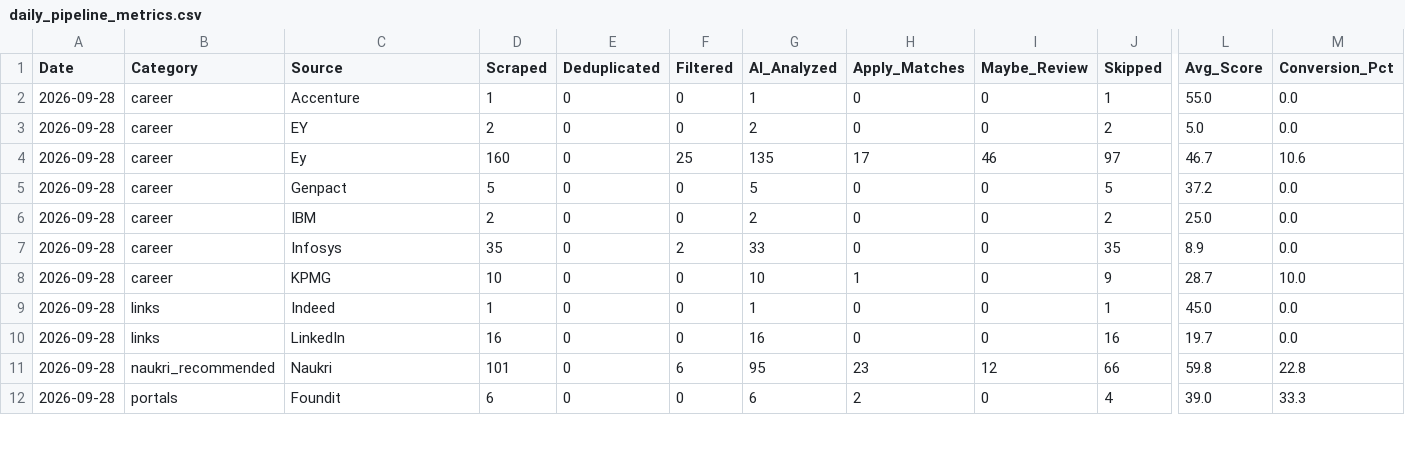
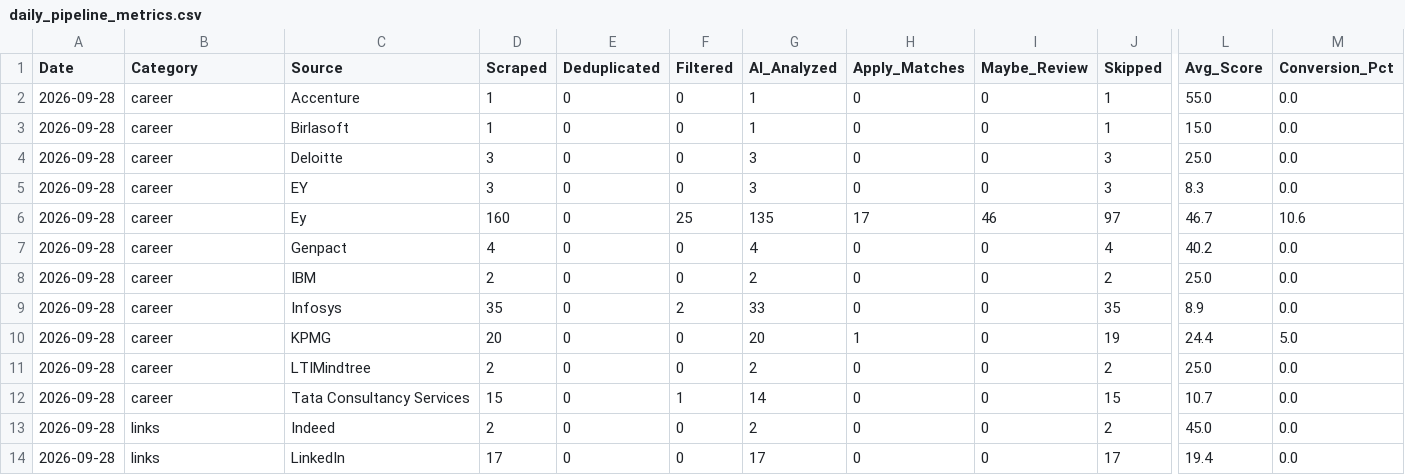
Before and after one commit to akshayxgh/career-execution-system, a CSV file: public/data/daily_pipeline_metrics.csv, drawn as a sheet; only a part is shown, gaps mark what is left out; removed rows and columns are numbered as before the commit, all else as after; rows hold the shown columns only; the diff covers the shown part only; the diff names each change by its address in the sheet, - before the commit and + after, or states it on an @@ line.

Commit message:
chore: update daily pipeline metrics data

```diff
--- a/public/data/daily_pipeline_metrics.csv
+++ b/public/data/daily_pipeline_metrics.csv
+row 3: 2026-09-28 | career | Birlasoft | 1 | 0 | 0 | 1 | 0 | 0 | 1 | 15.0 | 0.0
+row 4: 2026-09-28 | career | Deloitte | 3 | 0 | 0 | 3 | 0 | 0 | 3 | 25.0 | 0.0
-D5 (Scraped): 2
+D5 (Scraped): 3
-G5 (AI_Analyzed): 2
+G5 (AI_Analyzed): 3
-J5 (Skipped): 2
+J5 (Skipped): 3
-L5 (Avg_Score): 5.0
+L5 (Avg_Score): 8.3
-D7 (Scraped): 5
+D7 (Scraped): 4
-G7 (AI_Analyzed): 5
+G7 (AI_Analyzed): 4
-J7 (Skipped): 5
+J7 (Skipped): 4
-L7 (Avg_Score): 37.2
+L7 (Avg_Score): 40.2
-D10 (Scraped): 10
+D10 (Scraped): 20
-G10 (AI_Analyzed): 10
+G10 (AI_Analyzed): 20
-J10 (Skipped): 9
+J10 (Skipped): 19
-L10 (Avg_Score): 28.7
+L10 (Avg_Score): 24.4
-M10 (Conversion_Pct): 10.0
+M10 (Conversion_Pct): 5.0
+row 11: 2026-09-28 | career | LTIMindtree | 2 | 0 | 0 | 2 | 0 | 0 | 2 | 25.0 | 0.0
+row 12: 2026-09-28 | career | Tata Consultancy Services | 15 | 0 | 1 | 14 | 0 | 0 | 15 | 10.7 | 0.0
-D13 (Scraped): 1
+D13 (Scraped): 2
-G13 (AI_Analyzed): 1
+G13 (AI_Analyzed): 2
-J13 (Skipped): 1
+J13 (Skipped): 2
-D14 (Scraped): 16
+D14 (Scraped): 17
-G14 (AI_Analyzed): 16
+G14 (AI_Analyzed): 17
-J14 (Skipped): 16
+J14 (Skipped): 17
-L14 (Avg_Score): 19.7
+L14 (Avg_Score): 19.4
-row 11: 2026-09-28 | naukri_recommended | Naukri | 101 | 0 | 6 | 95 | 23 | 12 | 66 | 59.8 | 22.8
-row 12: 2026-09-28 | portals | Foundit | 6 | 0 | 0 | 6 | 2 | 0 | 4 | 39.0 | 33.3
```
Also changed, not shown: 2 added rows and 16 edited cells elsewhere in this file, 1 other file.
